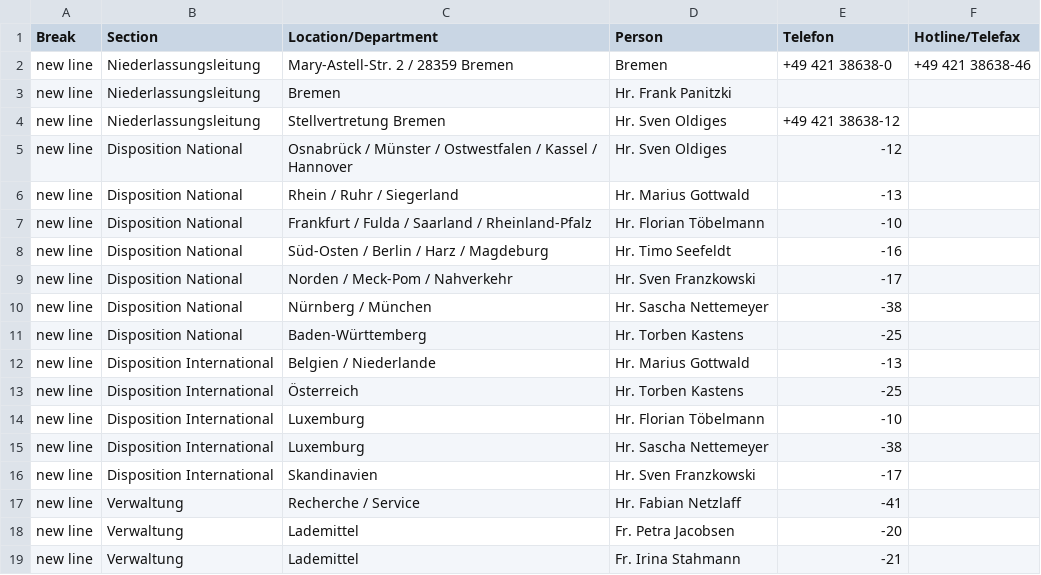
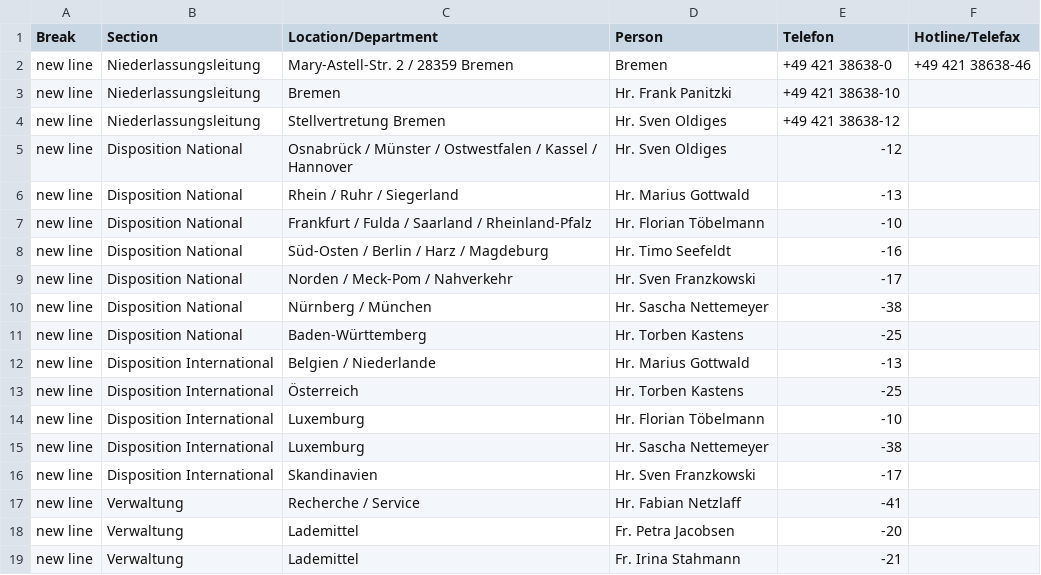
Before and after one commit to NeufraIT/neufra.eu, a CSV file: src/assets/files/locations/Personal DE.xlsx - BRE.csv, drawn as a sheet.

Commit message:
Update BRE.csv

```diff
--- a/src/assets/files/locations/Personal DE.xlsx - BRE.csv
+++ b/src/assets/files/locations/Personal DE.xlsx - BRE.csv
@@ -2,3 +2,3 @@ Break,Section,Location/Department,Person,Telefon,Hotline/Telefax
 new line,Niederlassungsleitung,Mary-Astell-Str. 2 / 28359 Bremen ,Bremen ,+49 421 38638-0,+49 421 38638-46
-new line,Niederlassungsleitung,Bremen ,Hr. Frank Panitzki ,,
+new line,Niederlassungsleitung,Bremen ,Hr. Frank Panitzki ,+49 421 38638-10,
 new line,Niederlassungsleitung,Stellvertretung Bremen ,Hr. Sven Oldiges ,+49 421 38638-12,
```
